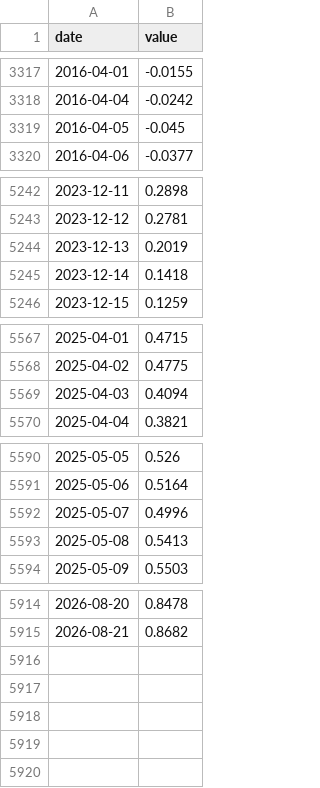
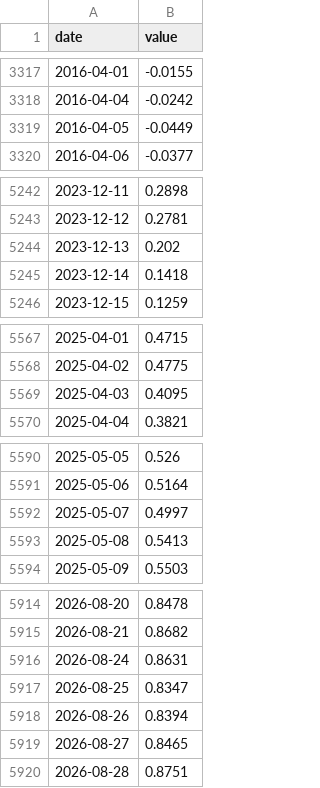
Before and after one commit to waterkoofAI/fiscal-dominance-monitor, a CSV file: data/cache/fred_THREEFYTP10.csv, drawn as a sheet; only a part is shown, gaps mark what is left out; the diff covers the shown part only.

Commit message:
data: 2026-09-01 macro update [skip ci]

```diff
--- a/data/cache/fred_THREEFYTP10.csv
+++ b/data/cache/fred_THREEFYTP10.csv
@@ -3318,3 +3318,3 @@ date,value
 2016-04-04,-0.0242
-2016-04-05,-0.045
+2016-04-05,-0.0449
 2016-04-06,-0.0377
@@ -5243,3 +5243,3 @@ date,value
 2023-12-12,0.2781
-2023-12-13,0.2019
+2023-12-13,0.202
 2023-12-14,0.1418
@@ -5568,3 +5568,3 @@ date,value
 2025-04-02,0.4775
-2025-04-03,0.4094
+2025-04-03,0.4095
 2025-04-04,0.3821
@@ -5591,3 +5591,3 @@ date,value
 2025-05-06,0.5164
-2025-05-07,0.4996
+2025-05-07,0.4997
 2025-05-08,0.5413
@@ -5915 +5915,6 @@ date,value
 2026-08-21,0.8682
+2026-08-24,0.8631
+2026-08-25,0.8347
+2026-08-26,0.8394
+2026-08-27,0.8465
+2026-08-28,0.8751
```
Also changed, not shown: 1 edited cell elsewhere in this file, data/cache/yahoo_BTC.csv, data/cache/yahoo_DXY.csv, 22 other files.
